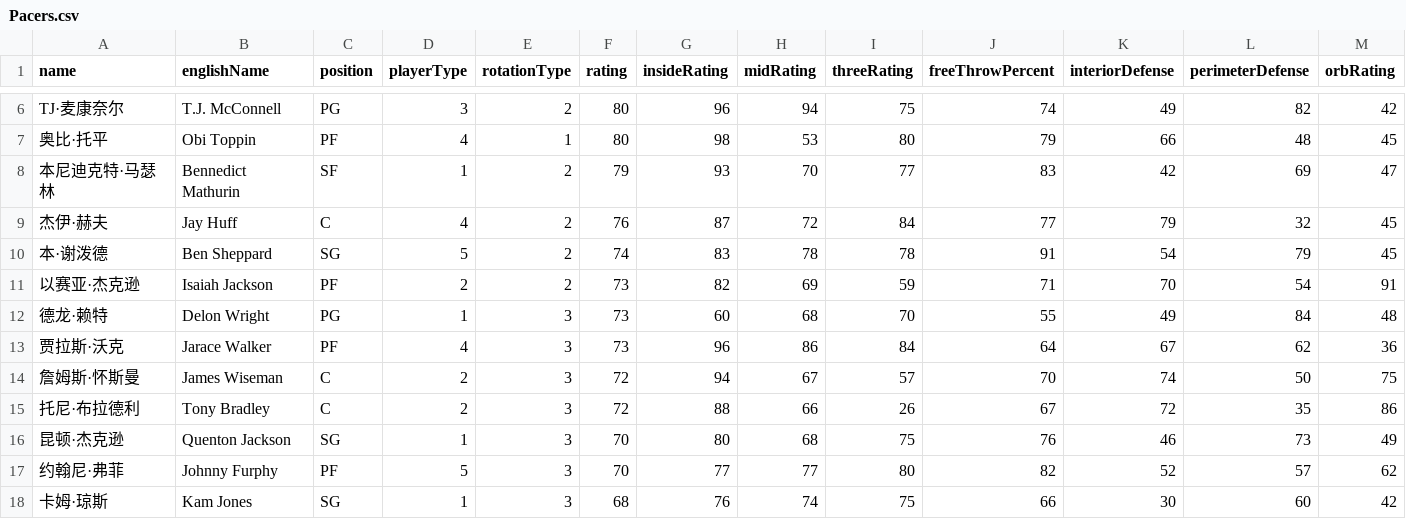
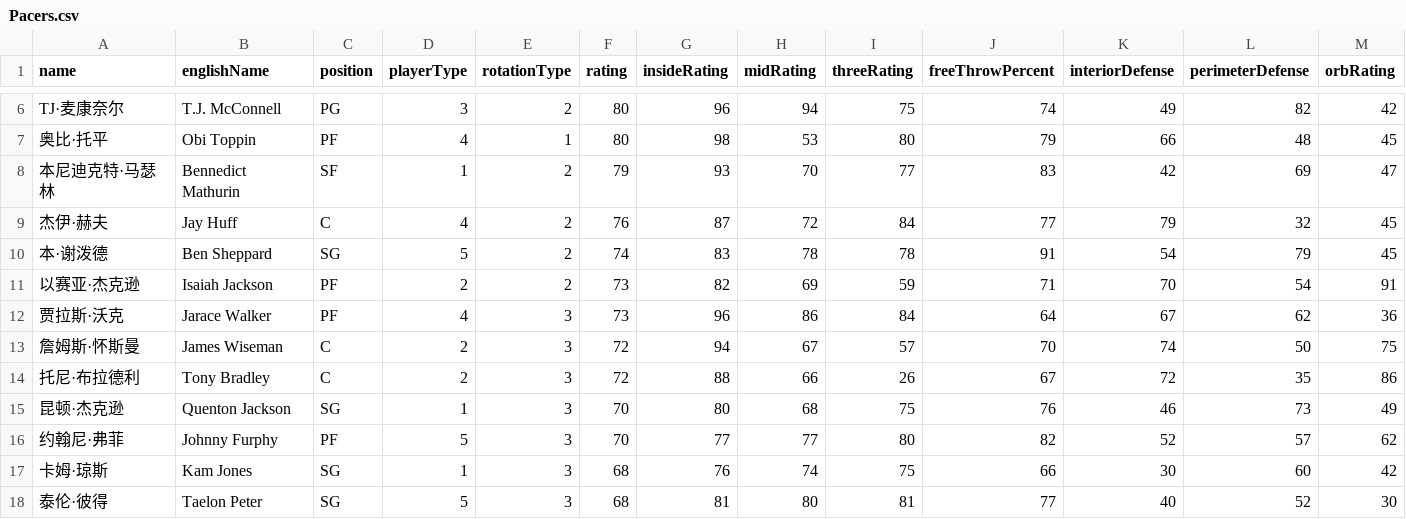
Before and after one commit to MikeYan01/NBA-sim, a CSV file: database/roster/Pacers.csv, drawn as a sheet; only a part is shown, gaps mark what is left out; the shorter side is filled out with more unchanged rows; rows hold the shown columns only; the diff names each change by its address in the sheet, - before the commit and + after, or states it on an @@ line.

```diff
--- a/database/roster/Pacers.csv
+++ b/database/roster/Pacers.csv
-row 12: 德龙·赖特 | Delon Wright | PG | 1 | 3 | 73 | 60 | 68 | 70 | 55 | 49 | 84 | 48
```
Also changed, not shown: database/roster/Bulls.csv, database/roster/Hornets.csv, 18 other files.
